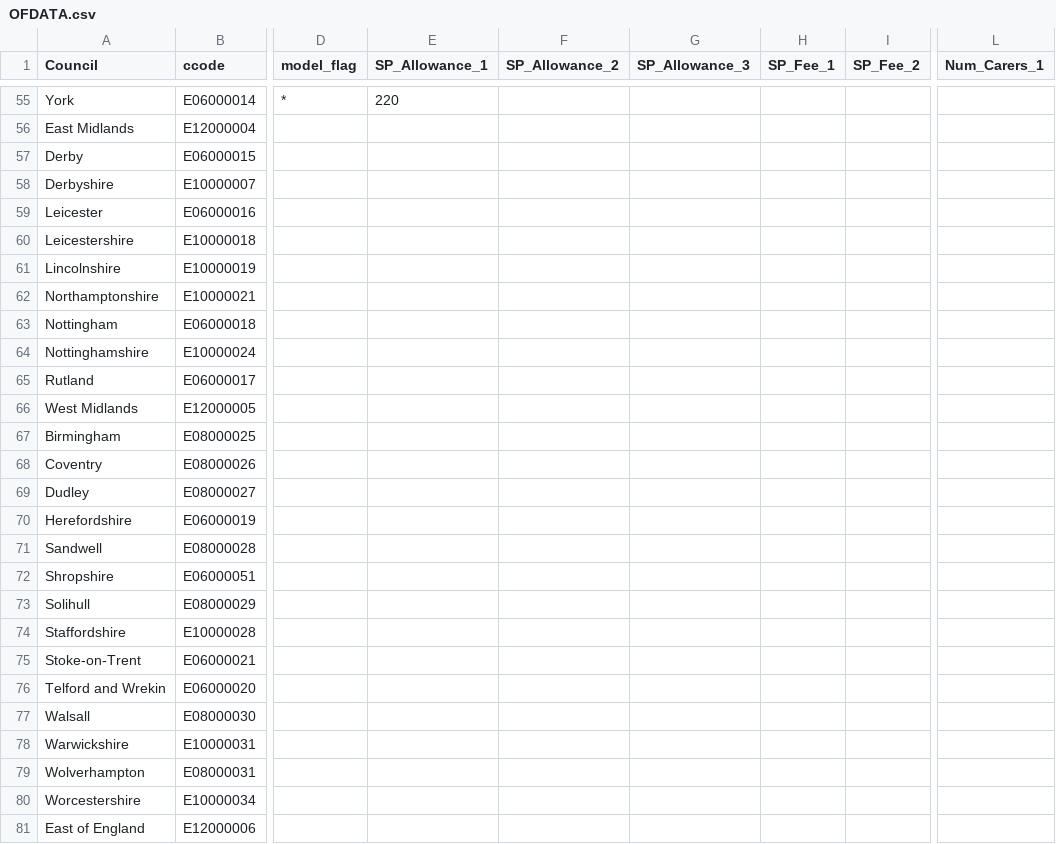
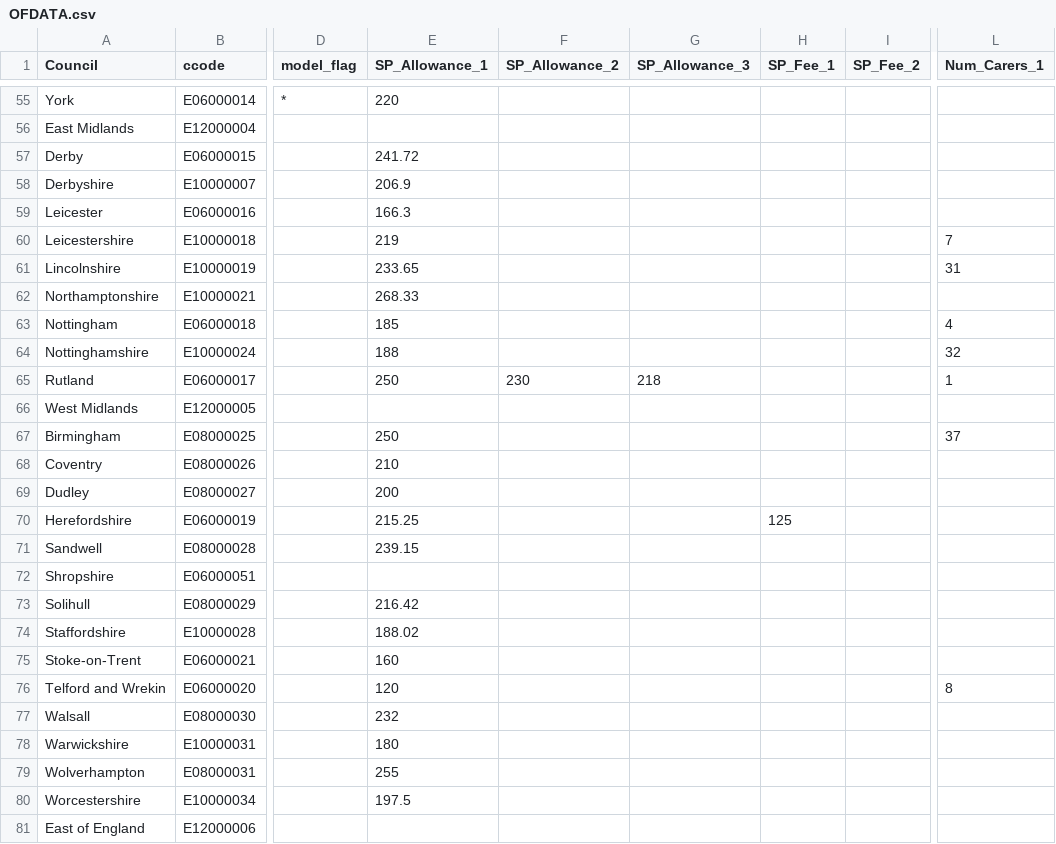
Before and after one commit to grahamstark/staying_put_sim, a CSV file: data/edited/2020/OFDATA.csv, drawn as a sheet; only a part is shown, gaps mark what is left out; the diff covers the shown part only; the diff names each change by its address in the sheet, - before the commit and + after, or states it on an @@ line.

```diff
--- a/data/edited/2020/OFDATA.csv
+++ b/data/edited/2020/OFDATA.csv
-E57 (SP_Allowance_1): (empty)
+E57 (SP_Allowance_1): 241.72
-E58 (SP_Allowance_1): (empty)
+E58 (SP_Allowance_1): 206.9
-E59 (SP_Allowance_1): (empty)
+E59 (SP_Allowance_1): 166.3
-E60 (SP_Allowance_1): (empty)
+E60 (SP_Allowance_1): 219
-L60 (Num_Carers_1): (empty)
+L60 (Num_Carers_1): 7
-E61 (SP_Allowance_1): (empty)
+E61 (SP_Allowance_1): 233.65
-L61 (Num_Carers_1): (empty)
+L61 (Num_Carers_1): 31
-E62 (SP_Allowance_1): (empty)
+E62 (SP_Allowance_1): 268.33
-E63 (SP_Allowance_1): (empty)
+E63 (SP_Allowance_1): 185
-L63 (Num_Carers_1): (empty)
+L63 (Num_Carers_1): 4
-E64 (SP_Allowance_1): (empty)
+E64 (SP_Allowance_1): 188
-L64 (Num_Carers_1): (empty)
+L64 (Num_Carers_1): 32
-E65 (SP_Allowance_1): (empty)
+E65 (SP_Allowance_1): 250
-F65 (SP_Allowance_2): (empty)
+F65 (SP_Allowance_2): 230
-G65 (SP_Allowance_3): (empty)
+G65 (SP_Allowance_3): 218
-L65 (Num_Carers_1): (empty)
+L65 (Num_Carers_1): 1
-E67 (SP_Allowance_1): (empty)
+E67 (SP_Allowance_1): 250
-L67 (Num_Carers_1): (empty)
+L67 (Num_Carers_1): 37
-E68 (SP_Allowance_1): (empty)
+E68 (SP_Allowance_1): 210
-E69 (SP_Allowance_1): (empty)
+E69 (SP_Allowance_1): 200
-E70 (SP_Allowance_1): (empty)
+E70 (SP_Allowance_1): 215.25
-H70 (SP_Fee_1): (empty)
+H70 (SP_Fee_1): 125
-E71 (SP_Allowance_1): (empty)
+E71 (SP_Allowance_1): 239.15
-E73 (SP_Allowance_1): (empty)
+E73 (SP_Allowance_1): 216.42
-E74 (SP_Allowance_1): (empty)
+E74 (SP_Allowance_1): 188.02
-E75 (SP_Allowance_1): (empty)
+E75 (SP_Allowance_1): 160
-E76 (SP_Allowance_1): (empty)
+E76 (SP_Allowance_1): 120
-L76 (Num_Carers_1): (empty)
+L76 (Num_Carers_1): 8
-E77 (SP_Allowance_1): (empty)
+E77 (SP_Allowance_1): 232
-E78 (SP_Allowance_1): (empty)
+E78 (SP_Allowance_1): 180
-E79 (SP_Allowance_1): (empty)
+E79 (SP_Allowance_1): 255
-E80 (SP_Allowance_1): (empty)
+E80 (SP_Allowance_1): 197.5
```
Also changed, not shown: 70 edited cells elsewhere in this file, 3 other files.
